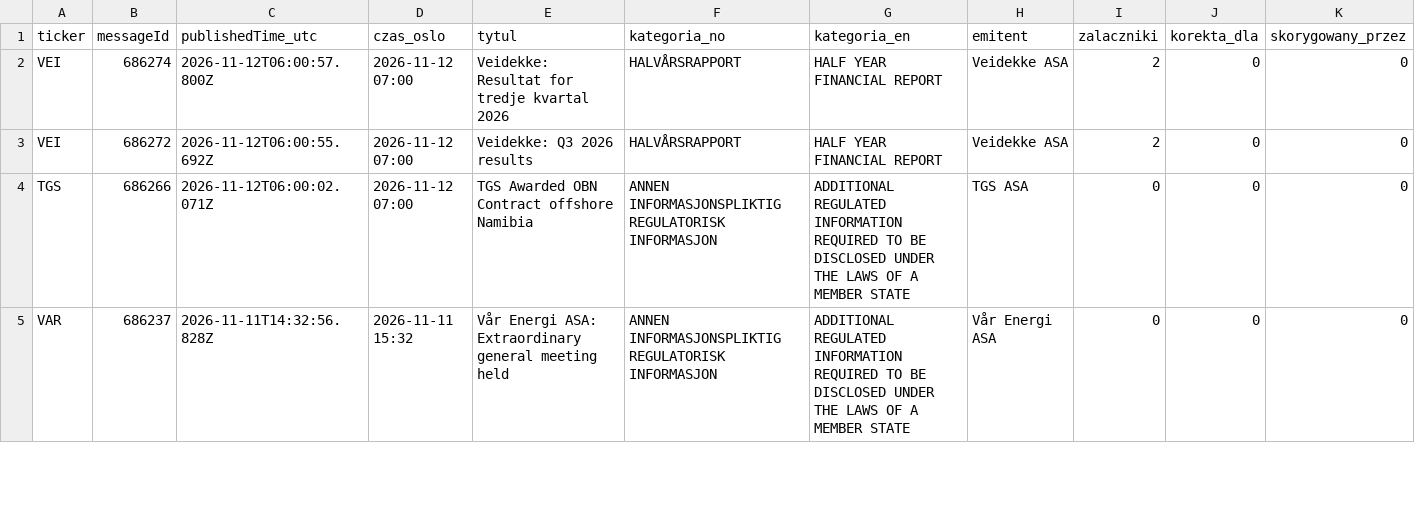
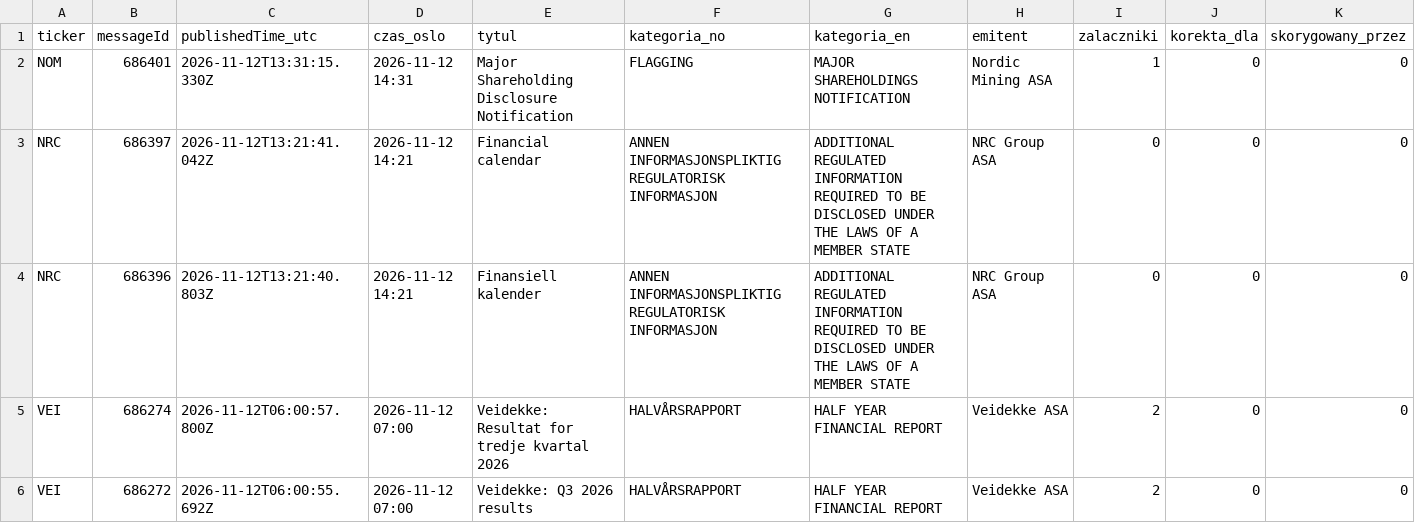
Before and after one commit to Kozienice/oslo-bors-dane-, a CSV file: data/komunikaty.csv, drawn as a sheet; only a part is shown; the shorter side is filled out with more unchanged rows; rows hold the shown columns only; the diff names each change by its address in the sheet, - before the commit and + after, or states it on an @@ line.

```diff
--- a/data/komunikaty.csv
+++ b/data/komunikaty.csv
+row 2: NOM | 686401 | 2026-11-12T13:31:15.330Z | 2026-11-12 14:31 | Major Shareholding Disclosure Notification | FLAGGING | MAJOR SHAREHOLDINGS NOTIFICATION | Nordic Mining ASA | 1 | 0 | 0
+row 3: NRC | 686397 | 2026-11-12T13:21:41.042Z | 2026-11-12 14:21 | Financial calendar | ANNEN INFORMASJONSPLIKTIG REGULATORISK INFORMASJON | ADDITIONAL REGULATED INFORMATION REQUIRED TO BE DISCLOSED UNDER THE LAWS OF A MEMBER STATE | NRC Group ASA | 0 | 0 | 0
+row 4: NRC | 686396 | 2026-11-12T13:21:40.803Z | 2026-11-12 14:21 | Finansiell kalender | ANNEN INFORMASJONSPLIKTIG REGULATORISK INFORMASJON | ADDITIONAL REGULATED INFORMATION REQUIRED TO BE DISCLOSED UNDER THE LAWS OF A MEMBER STATE | NRC Group ASA | 0 | 0 | 0
```
Also changed, not shown: data/raw/norges_bank/exr.csv, data/shorty.csv, 41 other files.
